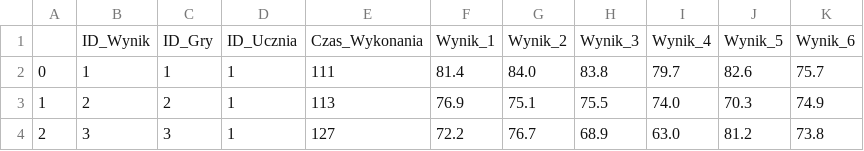
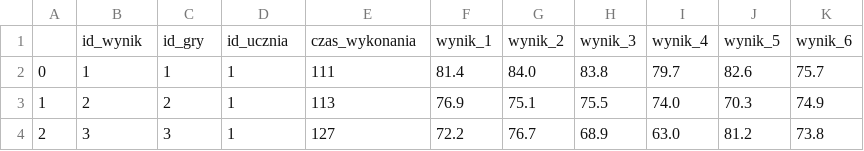
Before and after one commit to paninka123321/CloudComputing, a CSV file: database/csvki/wyniki_gier.csv, drawn as a sheet; only a part is shown.

```diff
--- a/database/csvki/wyniki_gier.csv
+++ b/database/csvki/wyniki_gier.csv
@@ -1,2 +1,2 @@
-;ID_Wynik;ID_Gry;ID_Ucznia;Czas_Wykonania;Wynik_1;Wynik_2;Wynik_3;Wynik_4;Wynik_5;Wynik_6
+;id_wynik;id_gry;id_ucznia;czas_wykonania;wynik_1;wynik_2;wynik_3;wynik_4;wynik_5;wynik_6
 0;1;1;1;111;81.4;84.0;83.8;79.7;82.6;75.7
```
Also changed, not shown: database/csvki/emotions_dataset.csv, database/csvki/nauczyciel.csv, 39 other files.
